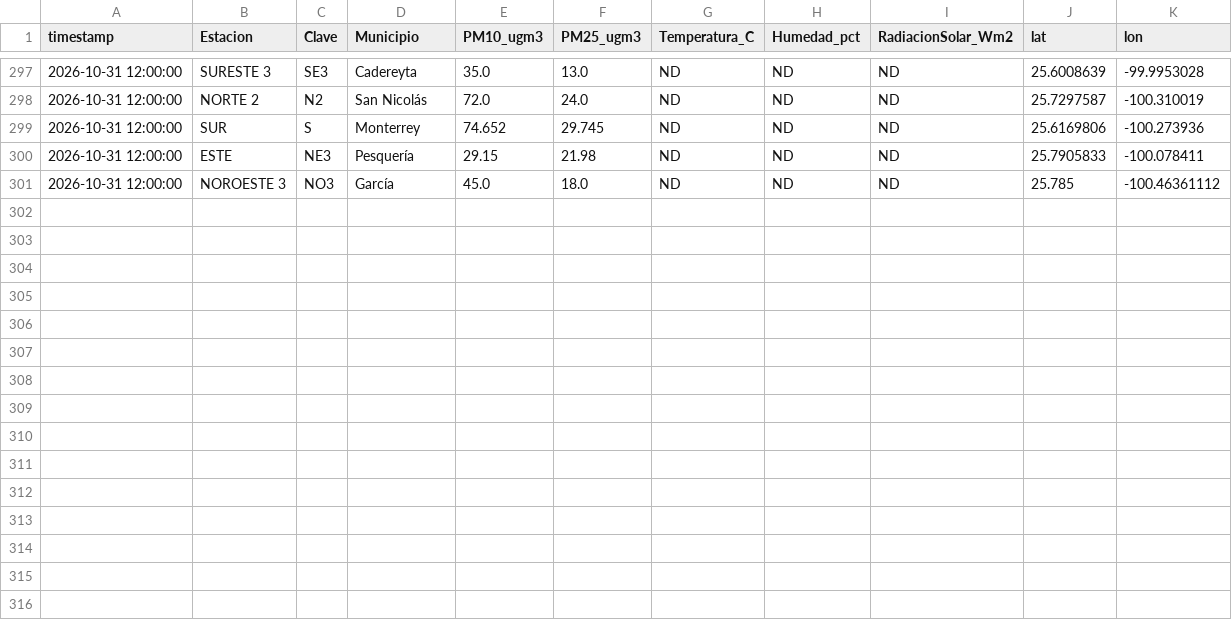
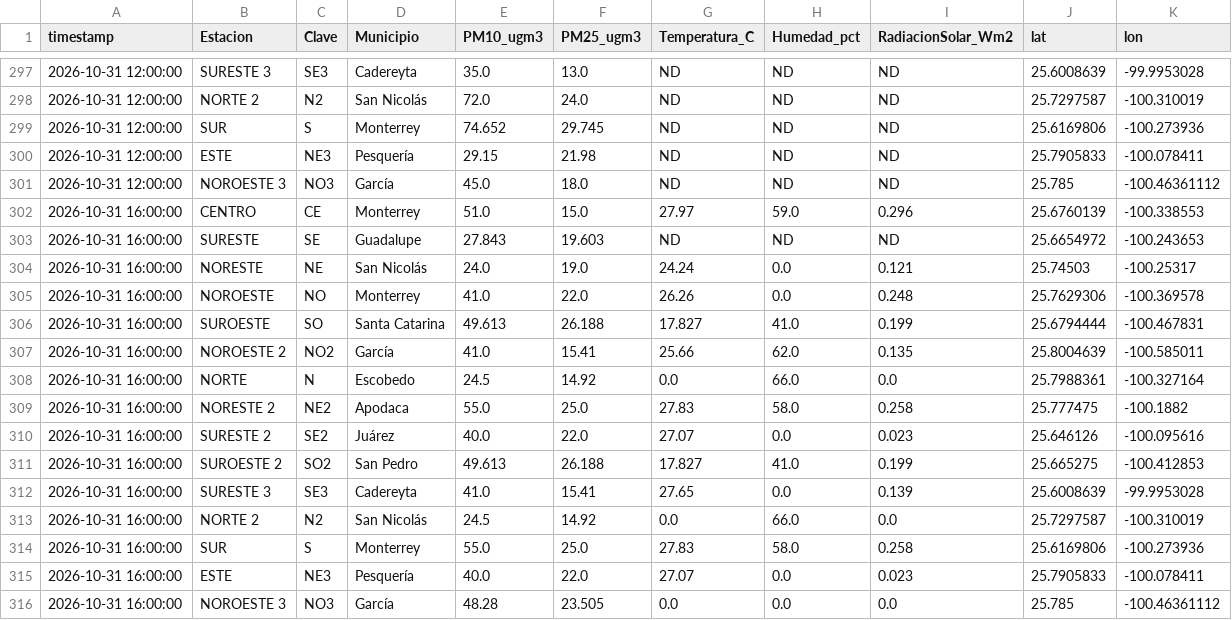
Before and after one commit to vasquez-roberto/capa_meteorologica, a CSV file: SIMA/sima_meteo_historico.csv, drawn as a sheet; only a part is shown, gaps mark what is left out; the diff names each change by its address in the sheet, - before the commit and + after, or states it on an @@ line.

```diff
--- a/SIMA/sima_meteo_historico.csv
+++ b/SIMA/sima_meteo_historico.csv
+row 302: 2026-10-31 16:00:00 | CENTRO | CE | Monterrey | 51.0 | 15.0 | 27.97 | 59.0 | 0.296 | 25.6760139 | -100.338553
+row 303: 2026-10-31 16:00:00 | SURESTE | SE | Guadalupe | 27.843 | 19.603 | ND | ND | ND | 25.6654972 | -100.243653
+row 304: 2026-10-31 16:00:00 | NORESTE | NE | San Nicolás | 24.0 | 19.0 | 24.24 | 0.0 | 0.121 | 25.74503 | -100.25317
+row 305: 2026-10-31 16:00:00 | NOROESTE | NO | Monterrey | 41.0 | 22.0 | 26.26 | 0.0 | 0.248 | 25.7629306 | -100.369578
+row 306: 2026-10-31 16:00:00 | SUROESTE | SO | Santa Catarina | 49.613 | 26.188 | 17.827 | 41.0 | 0.199 | 25.6794444 | -100.467831
+row 307: 2026-10-31 16:00:00 | NOROESTE 2 | NO2 | García | 41.0 | 15.41 | 25.66 | 62.0 | 0.135 | 25.8004639 | -100.585011
+row 308: 2026-10-31 16:00:00 | NORTE | N | Escobedo | 24.5 | 14.92 | 0.0 | 66.0 | 0.0 | 25.7988361 | -100.327164
+row 309: 2026-10-31 16:00:00 | NORESTE 2 | NE2 | Apodaca | 55.0 | 25.0 | 27.83 | 58.0 | 0.258 | 25.777475 | -100.1882
+row 310: 2026-10-31 16:00:00 | SURESTE 2 | SE2 | Juárez | 40.0 | 22.0 | 27.07 | 0.0 | 0.023 | 25.646126 | -100.095616
+row 311: 2026-10-31 16:00:00 | SUROESTE 2 | SO2 | San Pedro | 49.613 | 26.188 | 17.827 | 41.0 | 0.199 | 25.665275 | -100.412853
+row 312: 2026-10-31 16:00:00 | SURESTE 3 | SE3 | Cadereyta | 41.0 | 15.41 | 27.65 | 0.0 | 0.139 | 25.6008639 | -99.9953028
+row 313: 2026-10-31 16:00:00 | NORTE 2 | N2 | San Nicolás | 24.5 | 14.92 | 0.0 | 66.0 | 0.0 | 25.7297587 | -100.310019
+row 314: 2026-10-31 16:00:00 | SUR | S | Monterrey | 55.0 | 25.0 | 27.83 | 58.0 | 0.258 | 25.6169806 | -100.273936
+row 315: 2026-10-31 16:00:00 | ESTE | NE3 | Pesquería | 40.0 | 22.0 | 27.07 | 0.0 | 0.023 | 25.7905833 | -100.078411
+row 316: 2026-10-31 16:00:00 | NOROESTE 3 | NO3 | García | 48.28 | 23.505 | 0.0 | 0.0 | 0.0 | 25.785 | -100.46361112
```
Also changed, not shown: Purple Air/purpleair_meteo_lecturas.csv, SIMA/sima_interpolacion_diagnostico.csv, 14 other files.
